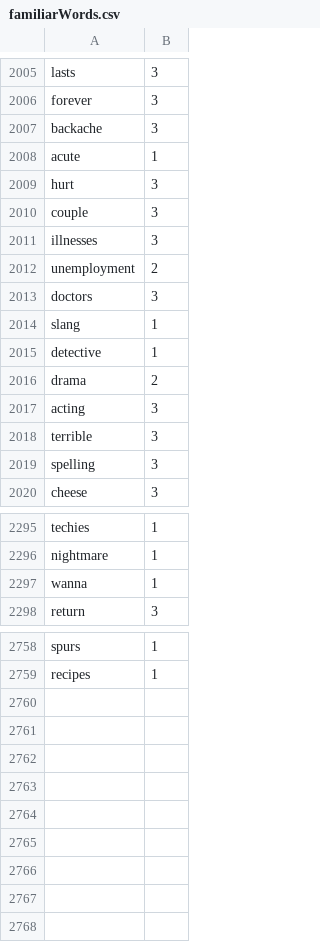
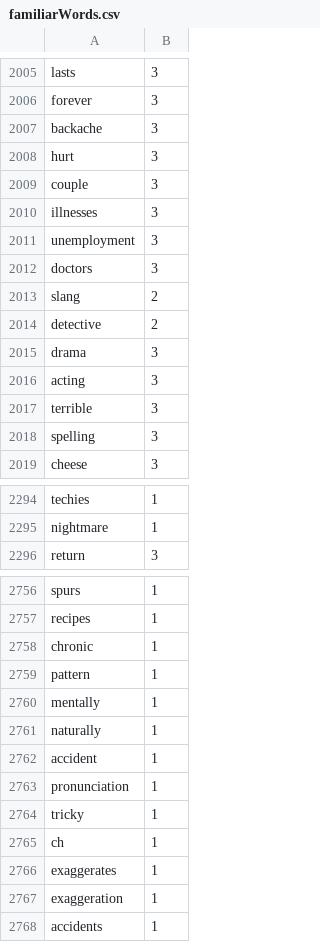
Before and after one commit to Elon-Mao/dictation, a CSV file: public/familiarWords.csv, drawn as a sheet; only a part is shown, gaps mark what is left out; the diff covers the shown part only.

```diff
--- a/public/familiarWords.csv
+++ b/public/familiarWords.csv
@@ -2007,3 +2007,2 @@ forever,3,
 backache,3,
-acute,1,
 hurt,3,
@@ -2011,7 +2010,7 @@ couple,3,
 illnesses,3,
-unemployment,2,
+unemployment,3,
 doctors,3,
-slang,1,
-detective,1,
-drama,2,
+slang,2,
+detective,2,
+drama,3,
 acting,3,
@@ -2296,3 +2295,2 @@ techies,1,
 nightmare,1,
-wanna,1,
 return,3,
@@ -2759,0 +2758,11 @@ recipes,1
+chronic,1,
+pattern,1,
+mentally,1,
+naturally,1,
+accident,1,
+pronunciation,1,
+tricky,1,
+ch,1,
+exaggerates,1,
+exaggeration,1,
+accidents,1
```
Also changed, not shown: 17 edited cells elsewhere in this file, 1 other file.
